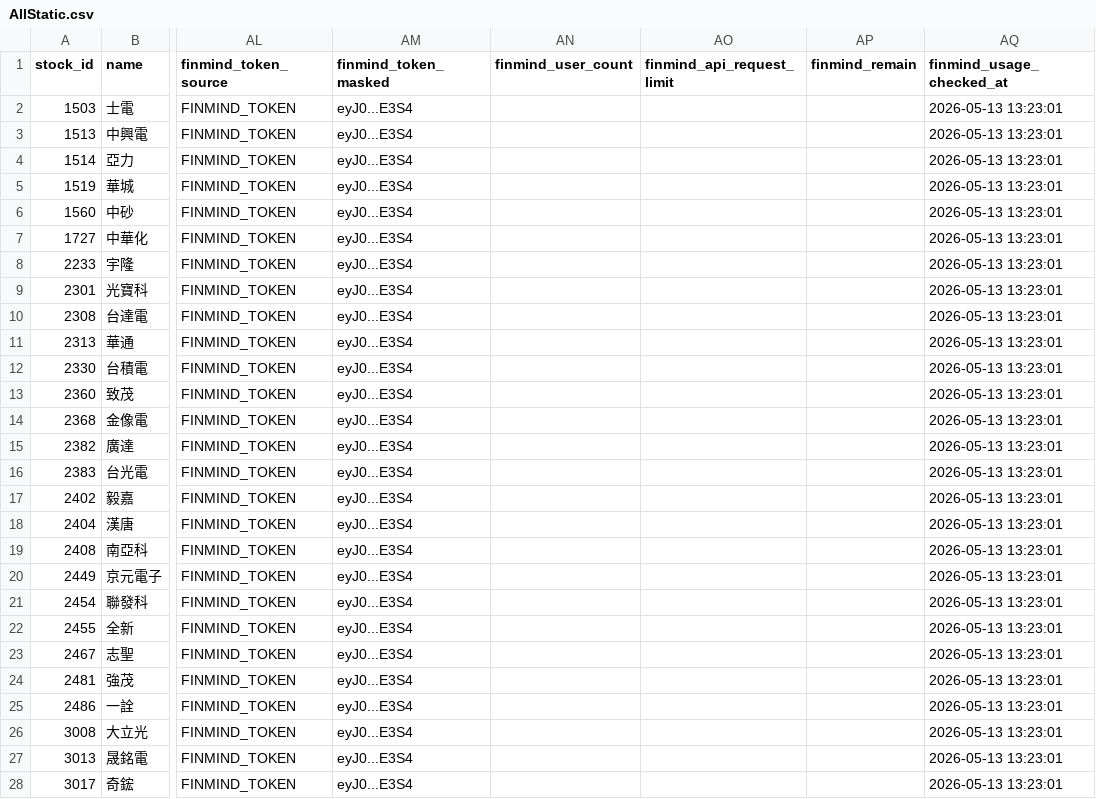
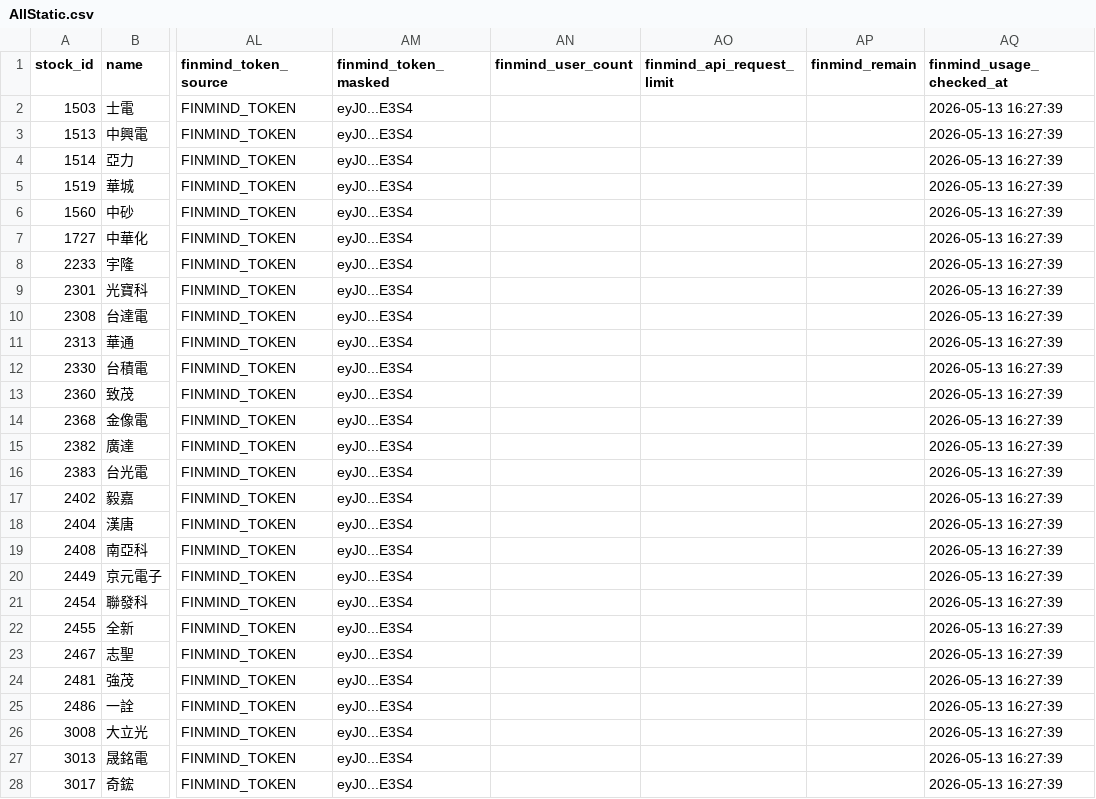
Before and after one commit to Nicole0101/Gold, a CSV file: AllStatic.csv, drawn as a sheet; only a part is shown, gaps mark what is left out; the diff covers the shown part only; the diff names each change by its address in the sheet, - before the commit and + after, or states it on an @@ line.

```diff
--- a/AllStatic.csv
+++ b/AllStatic.csv
-AQ2:AQ28 (finmind_usage_checked_at): 2026-05-13 13:23:01
+AQ2:AQ28 (finmind_usage_checked_at): 2026-05-13 16:27:39
```
Also changed, not shown: 83 edited cells elsewhere in this file.
